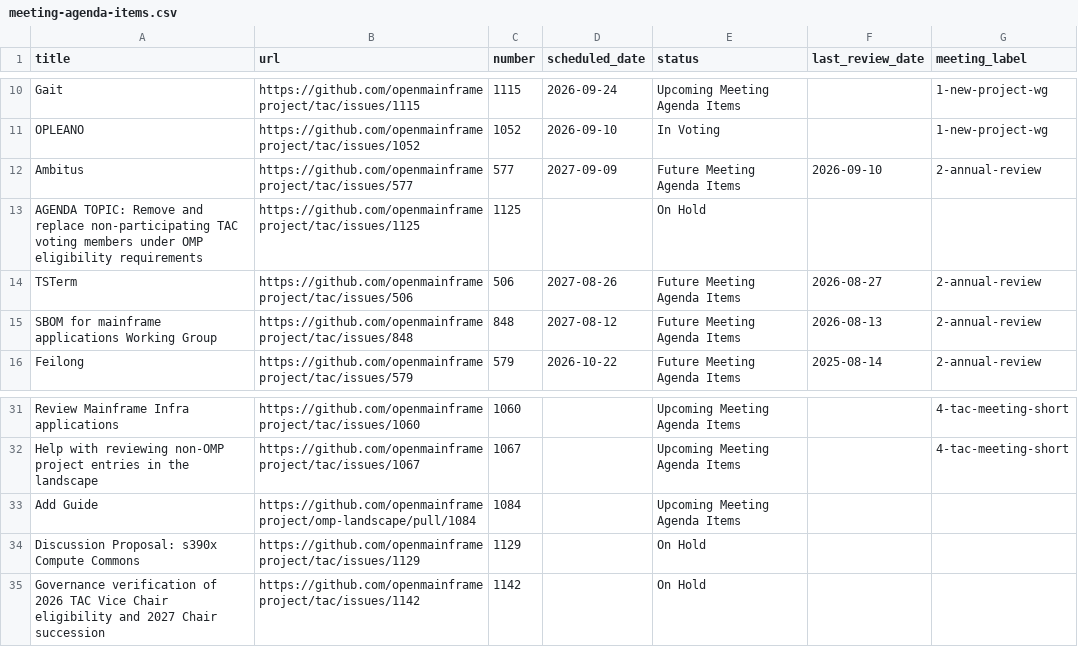
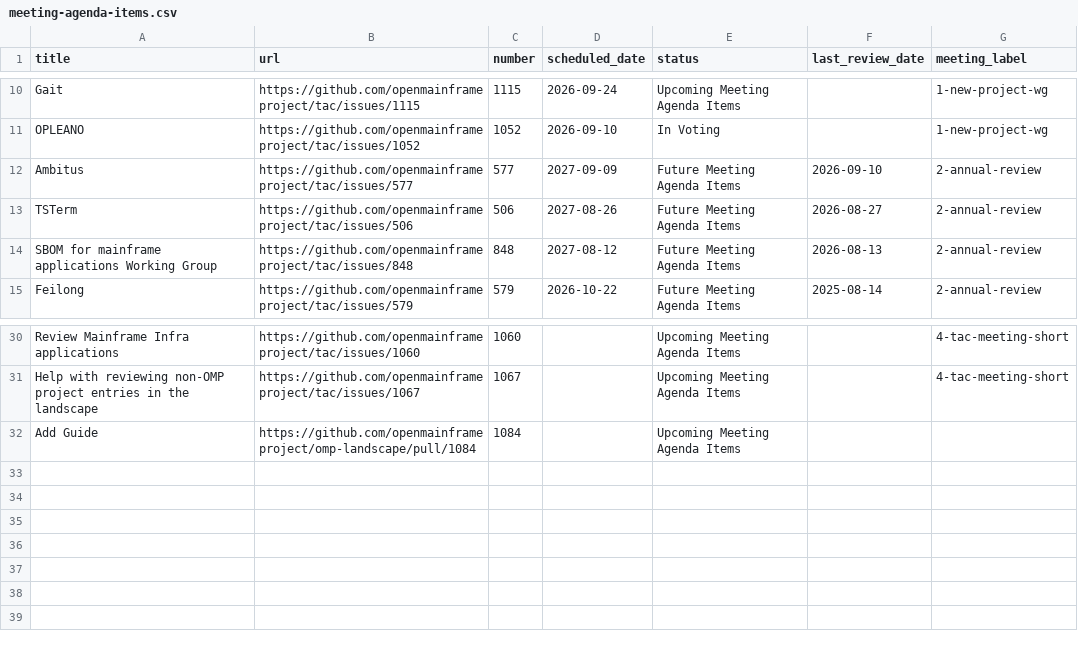
Before and after one commit to openmainframeproject/tac, a CSV file: _data/meeting-agenda-items.csv, drawn as a sheet; only a part is shown, gaps mark what is left out; the diff names each change by its address in the sheet, - before the commit and + after, or states it on an @@ line.

Commit message:
Update Data Sources from LFX 2026-09-23 (#1149)
Signed-off-by: github-actions[bot] <41898282+github-actions[bot]@users.noreply.github.com>

```diff
--- a/_data/meeting-agenda-items.csv
+++ b/_data/meeting-agenda-items.csv
-row 13: AGENDA TOPIC: Remove and replace non-participating TAC voting members under OMP eligibility requirements | https://github.com/openmainframeproject/tac/issues/1125 | 1125 |  | On Hold
-row 34: Discussion Proposal: s390x Compute Commons | https://github.com/openmainframeproject/tac/issues/1129 | 1129 |  | On Hold
-row 35: Governance verification of 2026 TAC Vice Chair eligibility and 2027 Chair succession | https://github.com/openmainframeproject/tac/issues/1142 | 1142 |  | On Hold
```
